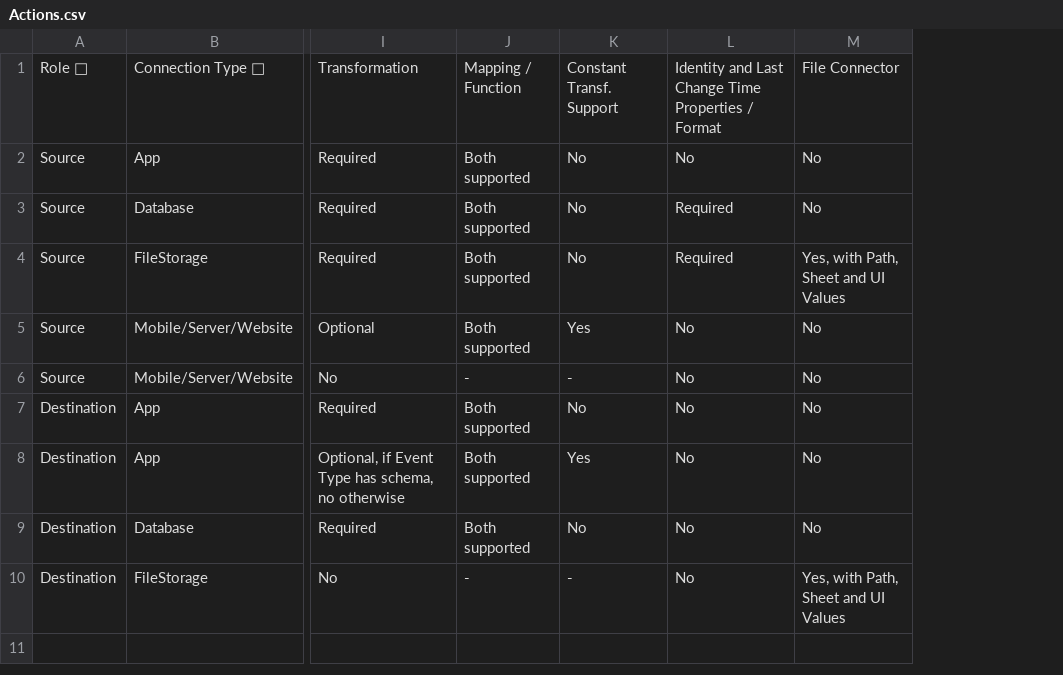
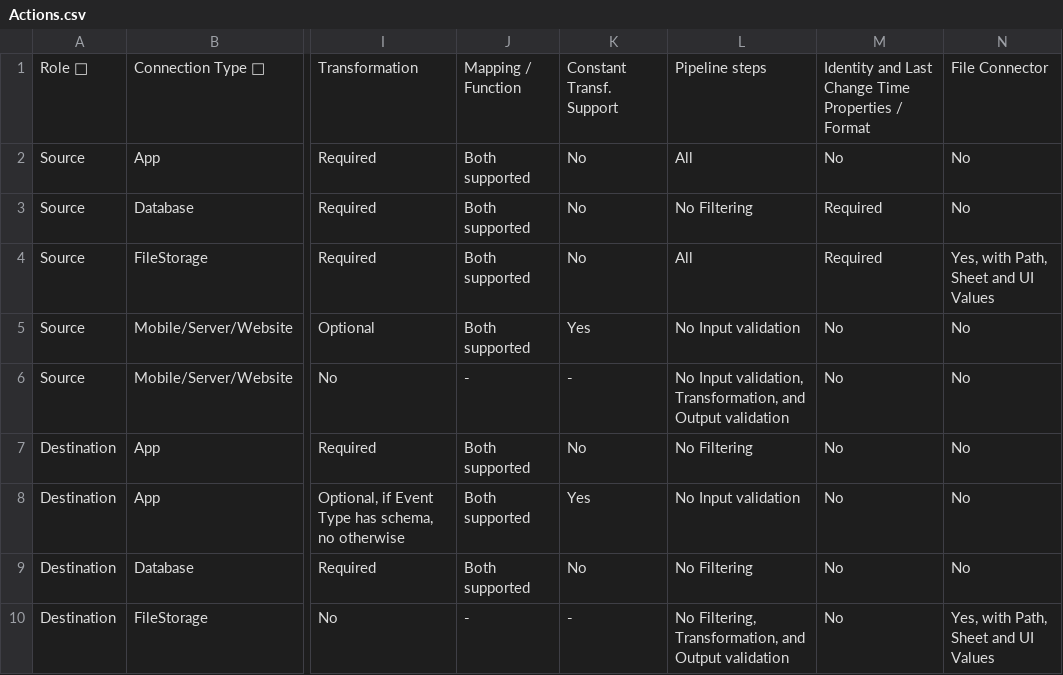
Before and after one commit to krenalis/krenalis, a CSV file: apis/Actions.csv, drawn as a sheet; only a part is shown, gaps mark what is left out; the diff names each change by its address in the sheet, - before the commit and + after, or states it on an @@ line.

Commit message:
apis: document pipeline steps in `Actions.csv` file

```diff
--- a/apis/Actions.csv
+++ b/apis/Actions.csv
+column L, rows 1-10: Pipeline steps | All | No Filtering | All | No Input validation | No Input validation, Transformation, and Output validation | No Filtering | No Input validation | No Filtering | No Filtering, Transformation, and Output validation
```
